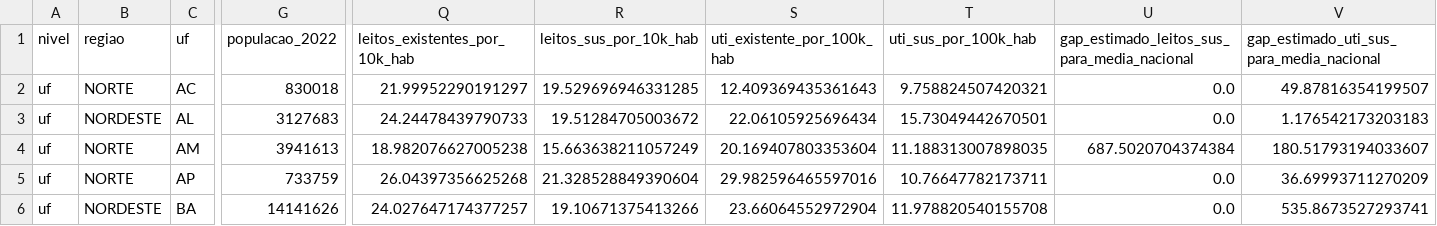
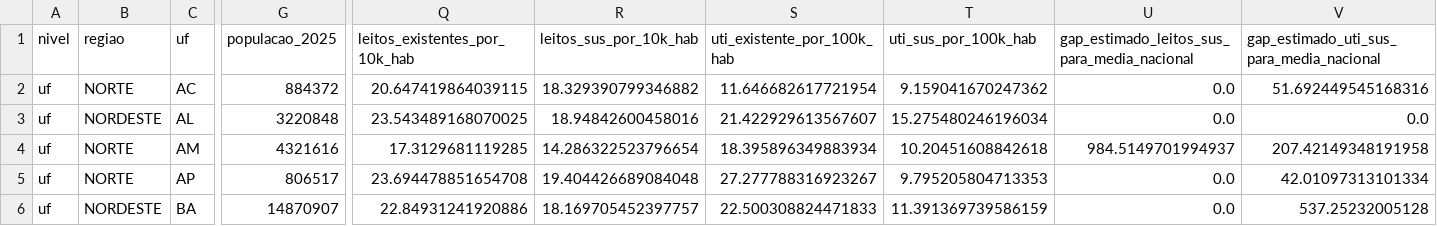
Before and after one commit to eps364/tech-challenge-fase-05, a CSV file: data/processed/leitos_uf_indicadores_2026.csv, drawn as a sheet; only a part is shown, gaps mark what is left out; the diff covers the shown part only; the diff names each change by its address in the sheet, - before the commit and + after, or states it on an @@ line.

```diff
--- a/data/processed/leitos_uf_indicadores_2026.csv
+++ b/data/processed/leitos_uf_indicadores_2026.csv
-G1: populacao_2022
+G1: populacao_2025
-G2 (populacao_2025): 830018
+G2 (populacao_2025): 884372
-Q2 (leitos_existentes_por_10k_hab): 21.99952290191297
+Q2 (leitos_existentes_por_10k_hab): 20.647419864039115
-R2 (leitos_sus_por_10k_hab): 19.529696946331285
+R2 (leitos_sus_por_10k_hab): 18.329390799346882
-S2 (uti_existente_por_100k_hab): 12.409369435361643
+S2 (uti_existente_por_100k_hab): 11.646682617721954
-T2 (uti_sus_por_100k_hab): 9.758824507420321
+T2 (uti_sus_por_100k_hab): 9.159041670247362
-V2: 49.87816354199507
+V2: 51.692449545168316
-G3 (populacao_2025): 3127683
+G3 (populacao_2025): 3220848
-Q3 (leitos_existentes_por_10k_hab): 24.24478439790733
+Q3 (leitos_existentes_por_10k_hab): 23.543489168070025
-R3 (leitos_sus_por_10k_hab): 19.51284705003672
+R3 (leitos_sus_por_10k_hab): 18.94842600458016
-S3 (uti_existente_por_100k_hab): 22.06105925696434
+S3 (uti_existente_por_100k_hab): 21.422929613567607
-T3 (uti_sus_por_100k_hab): 15.73049442670501
+T3 (uti_sus_por_100k_hab): 15.275480246196034
-V3: 1.176542173203183
+V3: 0.0
-G4 (populacao_2025): 3941613
+G4 (populacao_2025): 4321616
-Q4 (leitos_existentes_por_10k_hab): 18.982076627005238
+Q4 (leitos_existentes_por_10k_hab): 17.3129681119285
-R4 (leitos_sus_por_10k_hab): 15.663638211057249
+R4 (leitos_sus_por_10k_hab): 14.286322523796654
-S4 (uti_existente_por_100k_hab): 20.169407803353604
+S4 (uti_existente_por_100k_hab): 18.395896349883934
-T4 (uti_sus_por_100k_hab): 11.188313007898035
+T4 (uti_sus_por_100k_hab): 10.20451608842618
-U4: 687.5020704374384
+U4: 984.5149701994937
-V4: 180.51793194033607
+V4: 207.42149348191958
-G5 (populacao_2025): 733759
+G5 (populacao_2025): 806517
-Q5 (leitos_existentes_por_10k_hab): 26.04397356625268
+Q5 (leitos_existentes_por_10k_hab): 23.694478851654708
-R5 (leitos_sus_por_10k_hab): 21.328528849390604
+R5 (leitos_sus_por_10k_hab): 19.404426689084048
-S5 (uti_existente_por_100k_hab): 29.982596465597016
+S5 (uti_existente_por_100k_hab): 27.277788316923267
-T5 (uti_sus_por_100k_hab): 10.76647782173711
+T5 (uti_sus_por_100k_hab): 9.795205804713353
-V5: 36.69993711270209
+V5: 42.01097313101334
-G6 (populacao_2025): 14141626
+G6 (populacao_2025): 14870907
-Q6 (leitos_existentes_por_10k_hab): 24.027647174377257
+Q6 (leitos_existentes_por_10k_hab): 22.84931241920886
-R6 (leitos_sus_por_10k_hab): 19.10671375413266
+R6 (leitos_sus_por_10k_hab): 18.169705452397757
-S6 (uti_existente_por_100k_hab): 23.66064552972904
+S6 (uti_existente_por_100k_hab): 22.500308824471833
-T6 (uti_sus_por_100k_hab): 11.978820540155708
+T6 (uti_sus_por_100k_hab): 11.391369739586159
-V6: 535.8673527293741
+V6: 537.25232005128
```
Also changed, not shown: 131 edited cells elsewhere in this file, data/processed/aps_oportunidades_municipio.csv, data/processed/leitos_oportunidades_municipio_2026.csv, 28 other files.
